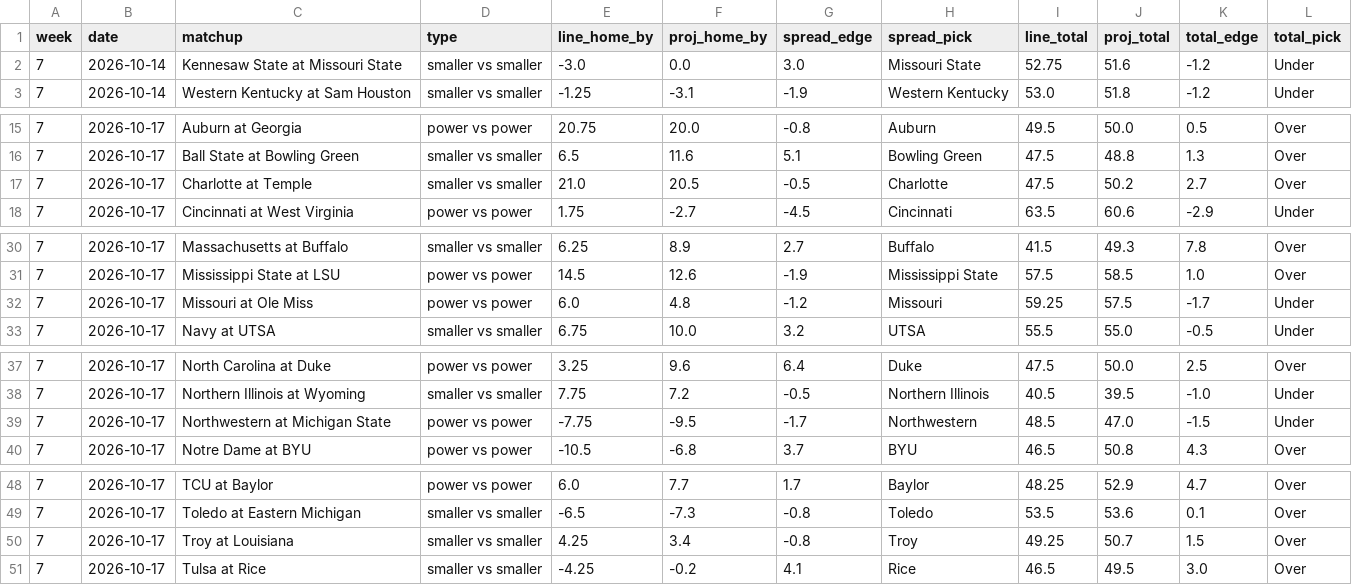
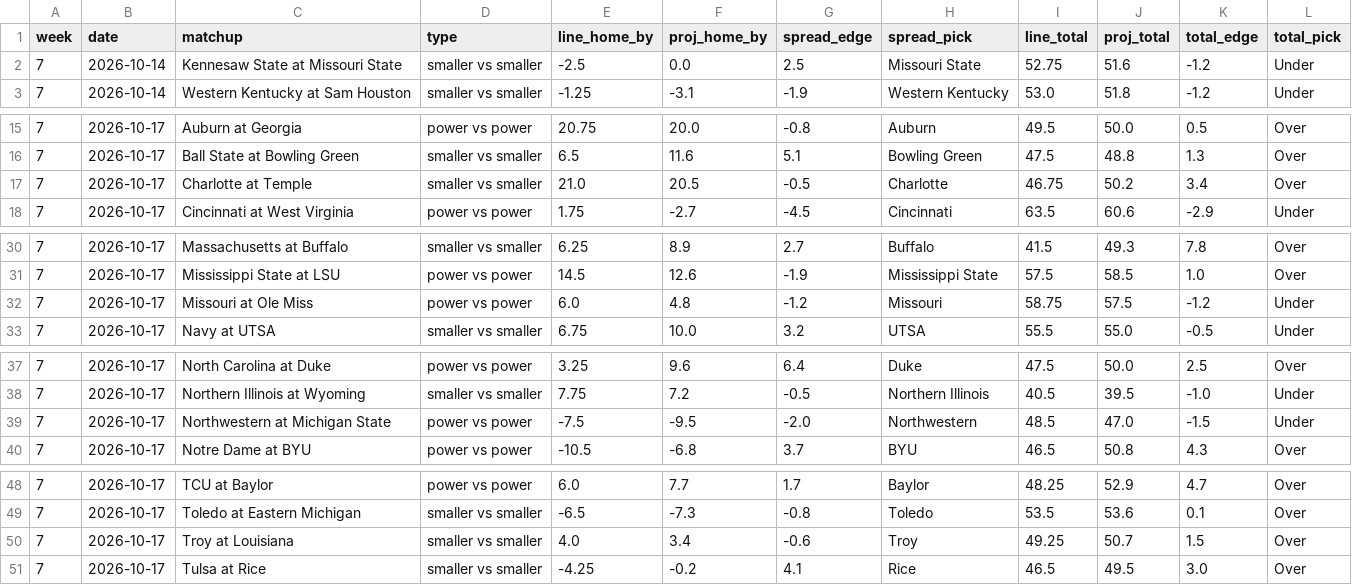
Before and after one commit to zgriesser-hue/NFL-unit-board, a CSV file: boards/cfb_board_latest.csv, drawn as a sheet; only a part is shown, gaps mark what is left out.

```diff
--- a/boards/cfb_board_latest.csv
+++ b/boards/cfb_board_latest.csv
@@ -1,3 +1,3 @@
 week,date,matchup,type,line_home_by,proj_home_by,spread_edge,spread_pick,line_total,proj_total,total_edge,total_pick
-7,2026-10-14,Kennesaw State at Missouri State,smaller vs smaller,-3.0,0.0,3.0,Missouri State,52.75,51.6,-1.2,Under
+7,2026-10-14,Kennesaw State at Missouri State,smaller vs smaller,-2.5,0.0,2.5,Missouri State,52.75,51.6,-1.2,Under
 7,2026-10-14,Western Kentucky at Sam Houston,smaller vs smaller,-1.25,-3.1,-1.9,Western Kentucky,53.0,51.8,-1.2,Under
@@ -16,3 +16,3 @@ week,date,matchup,type,line_home_by,proj_home_by,spread_edge,spread_pick,line_to
 7,2026-10-17,Ball State at Bowling Green,smaller vs smaller,6.5,11.6,5.1,Bowling Green,47.5,48.8,1.3,Over
-7,2026-10-17,Charlotte at Temple,smaller vs smaller,21.0,20.5,-0.5,Charlotte,47.5,50.2,2.7,Over
+7,2026-10-17,Charlotte at Temple,smaller vs smaller,21.0,20.5,-0.5,Charlotte,46.75,50.2,3.4,Over
 7,2026-10-17,Cincinnati at West Virginia,power vs power,1.75,-2.7,-4.5,Cincinnati,63.5,60.6,-2.9,Under
@@ -31,3 +31,3 @@ week,date,matchup,type,line_home_by,proj_home_by,spread_edge,spread_pick,line_to
 7,2026-10-17,Mississippi State at LSU,power vs power,14.5,12.6,-1.9,Mississippi State,57.5,58.5,1.0,Over
-7,2026-10-17,Missouri at Ole Miss,power vs power,6.0,4.8,-1.2,Missouri,59.25,57.5,-1.7,Under
+7,2026-10-17,Missouri at Ole Miss,power vs power,6.0,4.8,-1.2,Missouri,58.75,57.5,-1.2,Under
 7,2026-10-17,Navy at UTSA,smaller vs smaller,6.75,10.0,3.2,UTSA,55.5,55.0,-0.5,Under
@@ -38,3 +38,3 @@ week,date,matchup,type,line_home_by,proj_home_by,spread_edge,spread_pick,line_to
 7,2026-10-17,Northern Illinois at Wyoming,smaller vs smaller,7.75,7.2,-0.5,Northern Illinois,40.5,39.5,-1.0,Under
-7,2026-10-17,Northwestern at Michigan State,power vs power,-7.75,-9.5,-1.7,Northwestern,48.5,47.0,-1.5,Under
+7,2026-10-17,Northwestern at Michigan State,power vs power,-7.5,-9.5,-2.0,Northwestern,48.5,47.0,-1.5,Under
 7,2026-10-17,Notre Dame at BYU,power vs power,-10.5,-6.8,3.7,BYU,46.5,50.8,4.3,Over
@@ -49,3 +49,3 @@ week,date,matchup,type,line_home_by,proj_home_by,spread_edge,spread_pick,line_to
 7,2026-10-17,Toledo at Eastern Michigan,smaller vs smaller,-6.5,-7.3,-0.8,Toledo,53.5,53.6,0.1,Over
-7,2026-10-17,Troy at Louisiana,smaller vs smaller,4.25,3.4,-0.8,Troy,49.25,50.7,1.5,Over
+7,2026-10-17,Troy at Louisiana,smaller vs smaller,4.0,3.4,-0.6,Troy,49.25,50.7,1.5,Over
 7,2026-10-17,Tulsa at Rice,smaller vs smaller,-4.25,-0.2,4.1,Rice,46.5,49.5,3.0,Over
```
Also changed, not shown: data/cfb_weather.csv, 1 other file.
